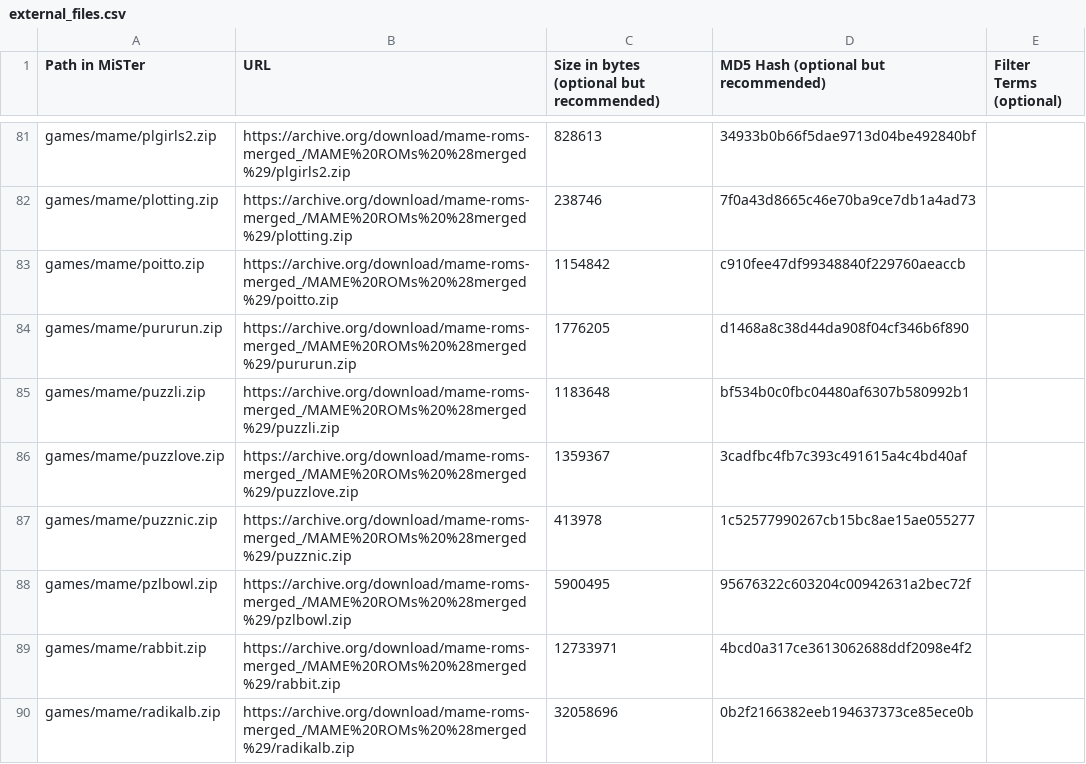
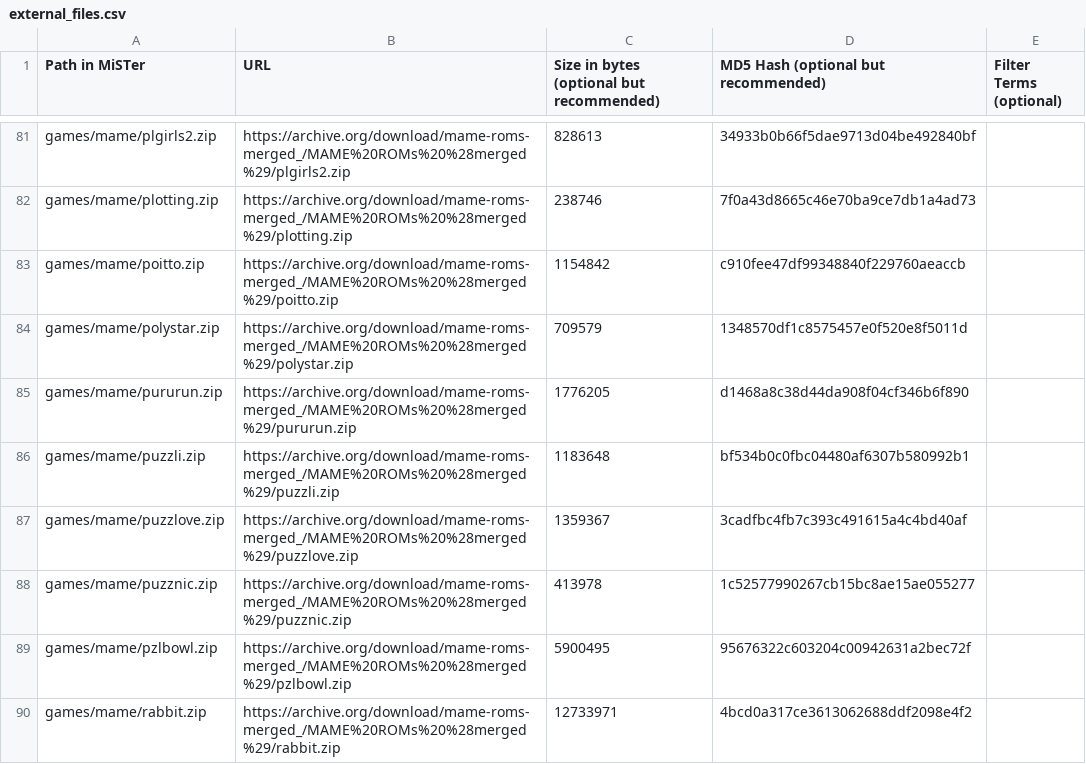
Before and after one commit to decoryah/MiSTer_decoryah, a CSV file: external_files.csv, drawn as a sheet; only a part is shown, gaps mark what is left out; the shorter side is filled out with more unchanged rows; the diff names each change by its address in the sheet, - before the commit and + after, or states it on an @@ line.

```diff
--- a/external_files.csv
+++ b/external_files.csv
+row 84: games/mame/polystar.zip | https://archive.org/download/mame-roms-merged_/MAME%20ROMs%20%28merged%29/polystar.zip | 709579 | 1348570df1c8575457e0f520e8f5011d
```
Also changed, not shown: 7 other files.
